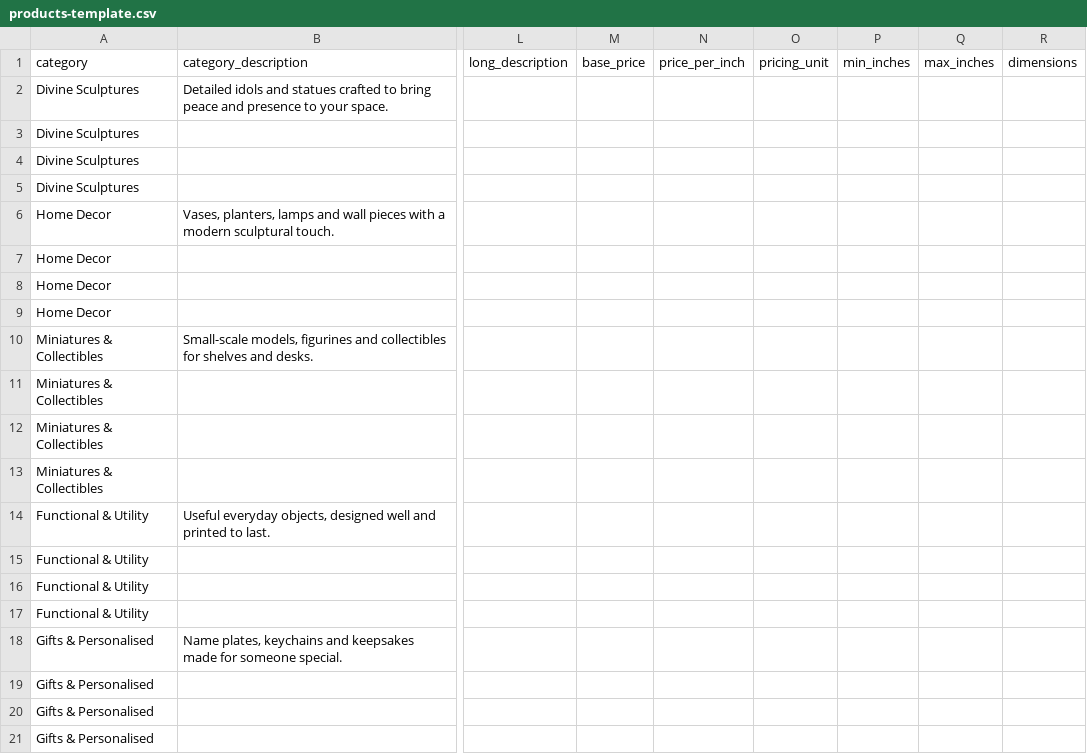
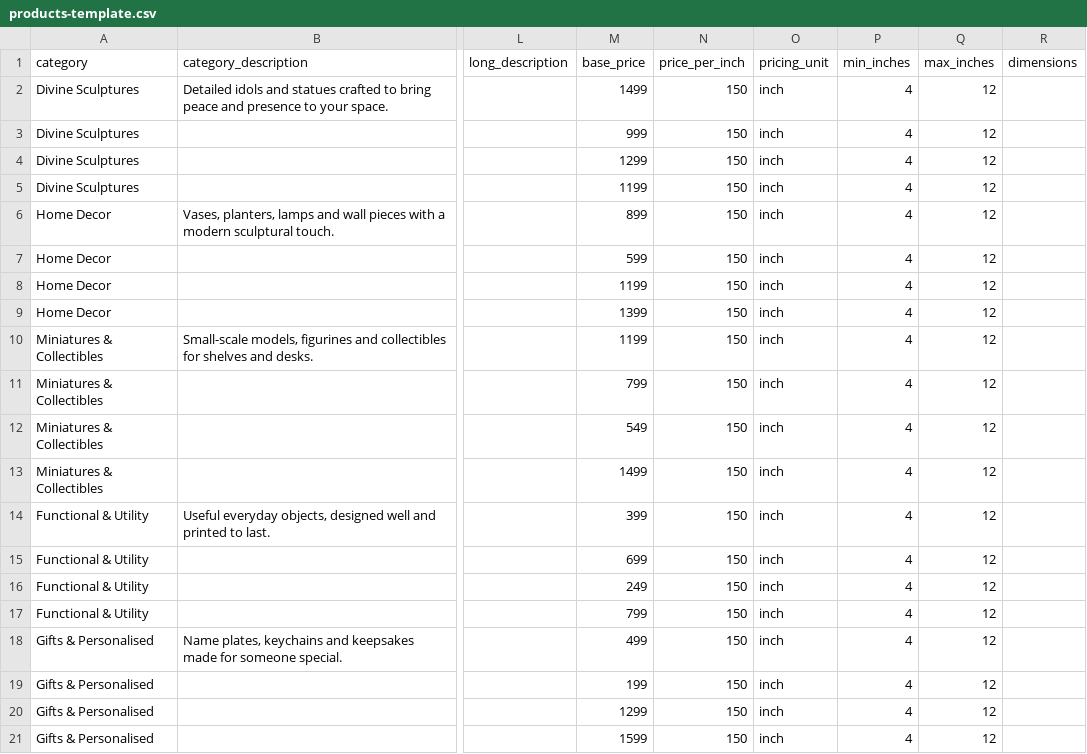
Before and after one commit to AKxSTAdvertising/3d-protoflow, a CSV file: products-template.csv, drawn as a sheet; only a part is shown, gaps mark what is left out; the diff names each change by its address in the sheet, - before the commit and + after, or states it on an @@ line.

Commit message:
Set 4–12 inch pricing at ₹150 per additional inch

```diff
--- a/products-template.csv
+++ b/products-template.csv
-M2 (base_price): (empty)
+M2 (base_price): 1499
-N2:N21 (price_per_inch): (empty)
+N2:N21 (price_per_inch): 150
-O2:O21 (pricing_unit): (empty)
+O2:O21 (pricing_unit): inch
-P2:P21 (min_inches): (empty)
+P2:P21 (min_inches): 4
-Q2:Q21 (max_inches): (empty)
+Q2:Q21 (max_inches): 12
-M3 (base_price): (empty)
+M3 (base_price): 999
-M4 (base_price): (empty)
+M4 (base_price): 1299
-M5 (base_price): (empty)
+M5 (base_price): 1199
-M6 (base_price): (empty)
+M6 (base_price): 899
-M7 (base_price): (empty)
+M7 (base_price): 599
-M8 (base_price): (empty)
+M8 (base_price): 1199
-M9 (base_price): (empty)
+M9 (base_price): 1399
-M10 (base_price): (empty)
+M10 (base_price): 1199
-M11 (base_price): (empty)
+M11 (base_price): 799
-M12 (base_price): (empty)
+M12 (base_price): 549
-M13 (base_price): (empty)
+M13 (base_price): 1499
-M14 (base_price): (empty)
+M14 (base_price): 399
-M15 (base_price): (empty)
+M15 (base_price): 699
-M16 (base_price): (empty)
+M16 (base_price): 249
-M17 (base_price): (empty)
+M17 (base_price): 799
-M18 (base_price): (empty)
+M18 (base_price): 499
-M19 (base_price): (empty)
+M19 (base_price): 199
-M20 (base_price): (empty)
+M20 (base_price): 1299
-M21 (base_price): (empty)
+M21 (base_price): 1599
```
